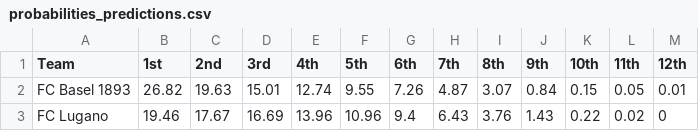
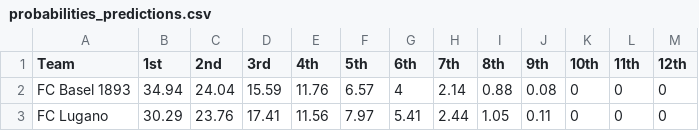
Before and after one commit to swissfootdata/Super_League_Predictions, a CSV file: Output/probabilities_predictions.csv, drawn as a sheet; only a part is shown; the diff covers the shown part only.

```diff
--- a/Output/probabilities_predictions.csv
+++ b/Output/probabilities_predictions.csv
@@ -1,3 +1,3 @@
 "Team","1st","2nd","3rd","4th","5th","6th","7th","8th","9th","10th","11th","12th"
-"FC Basel 1893",26.82,19.63,15.01,12.74,9.55,7.26,4.87,3.07,0.84,0.15,0.05,0.01
-"FC Lugano",19.46,17.67,16.69,13.96,10.96,9.4,6.43,3.76,1.43,0.22,0.02,0
+"FC Basel 1893",34.94,24.04,15.59,11.76,6.57,4,2.14,0.88,0.08,0,0,0
+"FC Lugano",30.29,23.76,17.41,11.56,7.97,5.41,2.44,1.05,0.11,0,0,0
```
Also changed, not shown: 2 added rows, 2 removed rows and 91 edited cells elsewhere in this file, Output/coaches_alert.csv, Output/predictions_season.csv, 8 other files.
